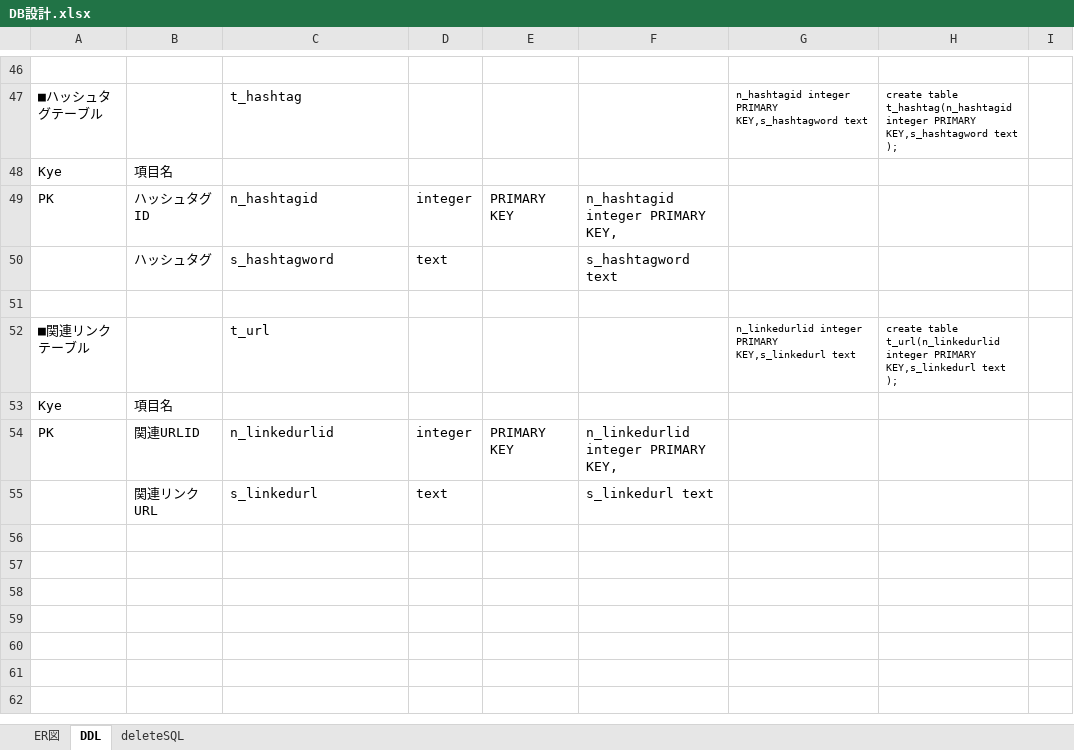
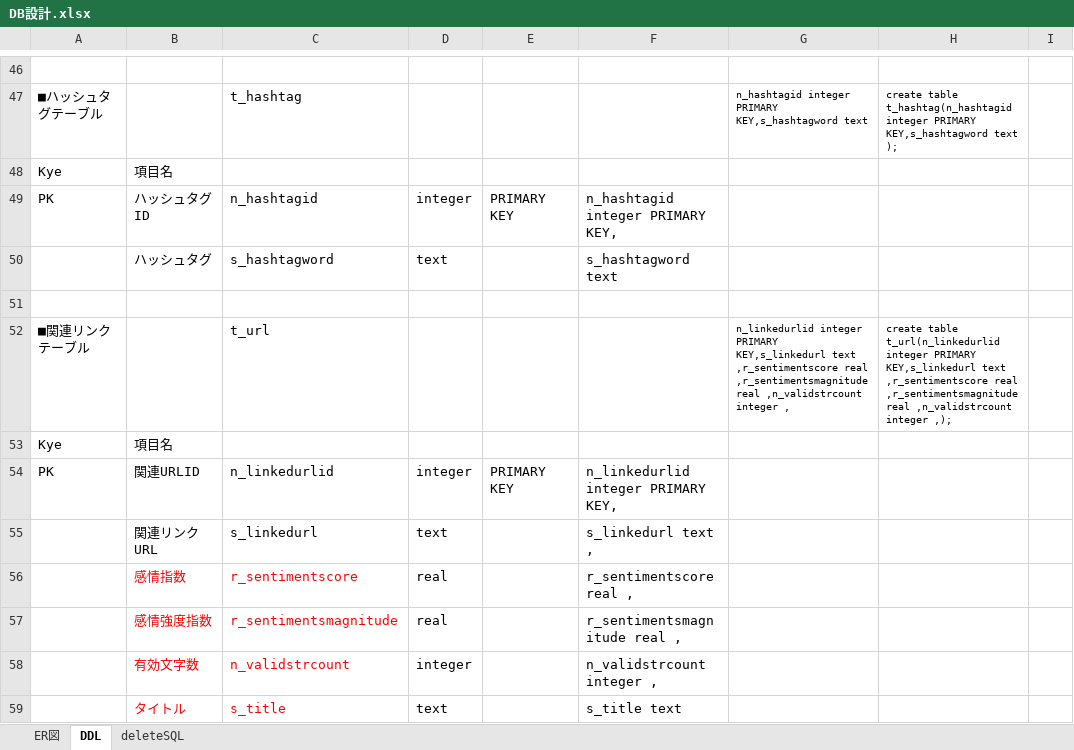
Before and after one commit to Maruo110/TwitterAPIStudy, an Excel workbook: docments/DB設計.xlsx, sheet DDL, drawn as a sheet; only a part is shown, gaps mark what is left out; values as stored, in another font and other column widths than the file's, no borders; the diff names each change by its address in the sheet, - before the commit and + after, or states it on an @@ line.

```diff
--- a/docments/DB設計.xlsx (sheet DDL)
+++ b/docments/DB設計.xlsx (sheet DDL)
-G52: …KEY,s_linkedurl text
+G52: …KEY,s_linkedurl text ,r_sentimentscore real ,r_sentimentsmagnitude real ,n_validstrcount integer ,
-H52: …KEY,s_linkedurl text );
+H52: …KEY,s_linkedurl text ,r_sentimentscore real ,r_sentimentsmagnitude real ,n_validstrcount integer ,);
-F55: s_linkedurl text
+F55: s_linkedurl text ,
+row 56:  | 感情指数 | r_sentimentscore | real |  | r_sentimentscore real ,
+row 57:  | 感情強度指数 | r_sentimentsmagnitude | real |  | r_sentimentsmagnitude real ,
+row 58:  | 有効文字数 | n_validstrcount | integer |  | n_validstrcount integer ,
+row 59:  | タイトル | s_title | text |  | s_title text
```
Also changed, not shown: sheet ER図, 3 other files.
